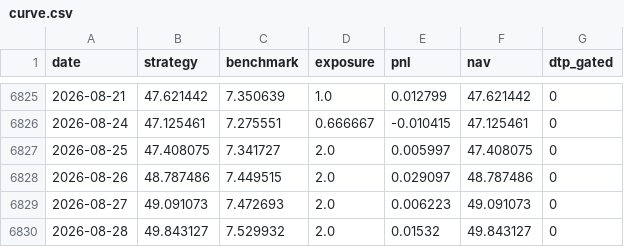
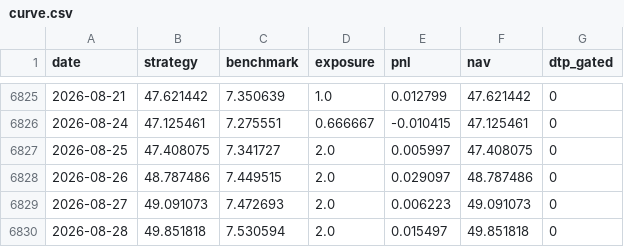
Before and after one commit to jonatw/finlab-txd, a CSV file: data/derived/curve.csv, drawn as a sheet; only a part is shown, gaps mark what is left out.

```diff
--- a/data/derived/curve.csv
+++ b/data/derived/curve.csv
@@ -6829,2 +6829,2 @@ date,strategy,benchmark,exposure,pnl,nav,dtp_gated
 2026-08-27,49.091073,7.472693,2.0,0.006223,49.091073,0
-2026-08-28,49.843127,7.529932,2.0,0.01532,49.843127,0
+2026-08-28,49.851818,7.530594,2.0,0.015497,49.851818,0
```
Also changed, not shown: data/derived/metrics_daily.csv, data/derived/pcr_curve.csv, 8 other files.
